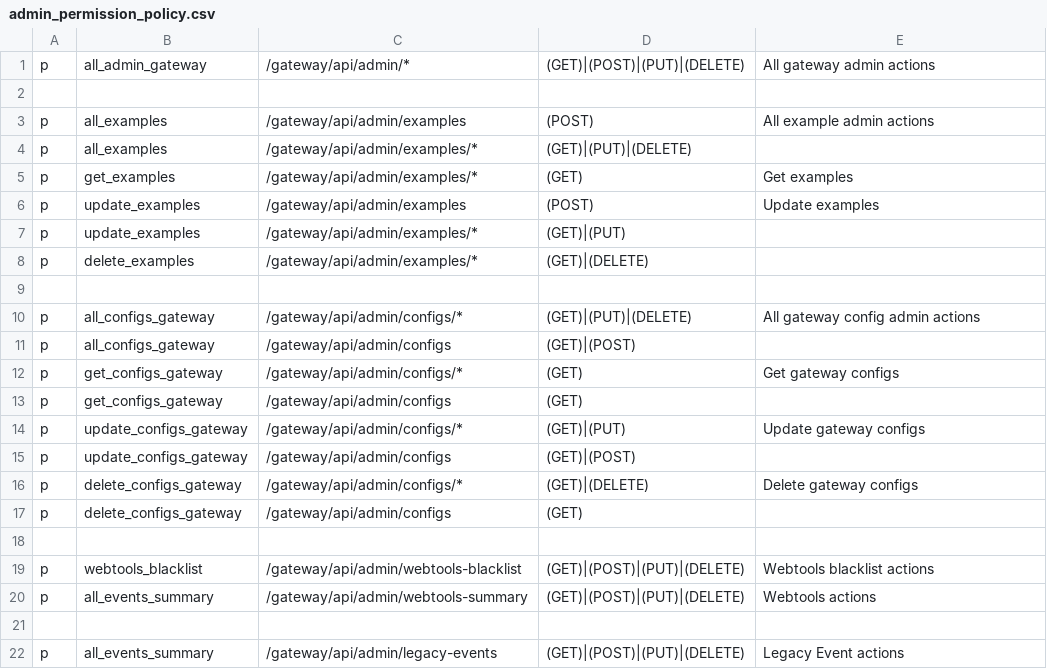
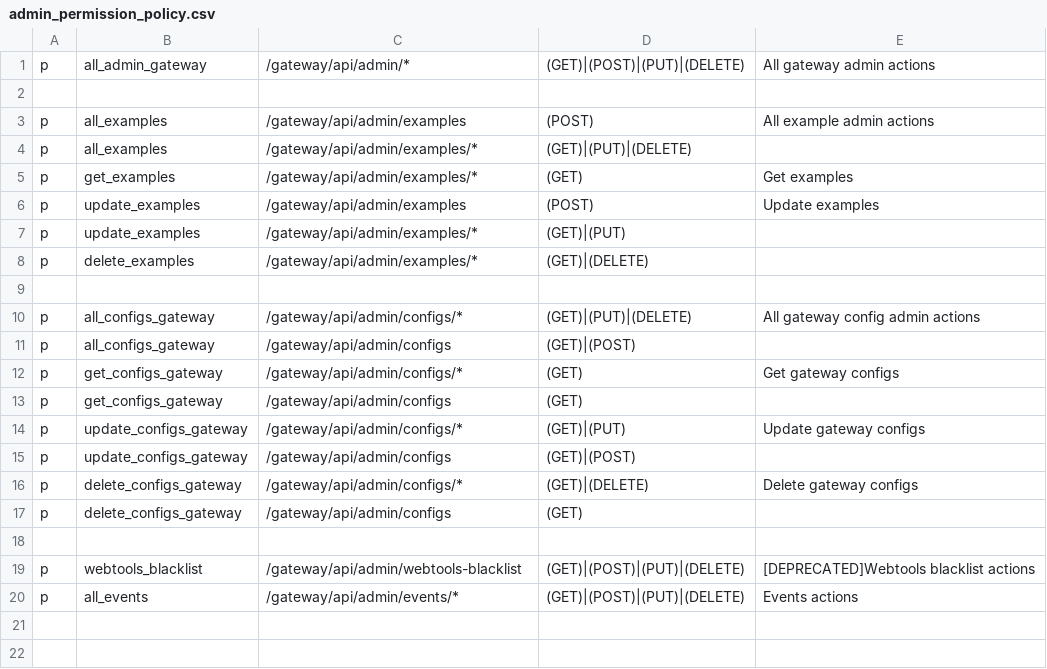
Before and after one commit to rokwire/gateway-building-block, a CSV file: driver/web/admin_permission_policy.csv, drawn as a sheet.

Commit message:
Fix permission

```diff
--- a/driver/web/admin_permission_policy.csv
+++ b/driver/web/admin_permission_policy.csv
@@ -18,5 +18,3 @@ p, delete_configs_gateway, /gateway/api/admin/configs, (GET),
 
-p, webtools_blacklist, /gateway/api/admin/webtools-blacklist, (GET)|(POST)|(PUT)|(DELETE), Webtools blacklist actions
-p, all_events_summary, /gateway/api/admin/webtools-summary, (GET)|(POST)|(PUT)|(DELETE), Webtools actions
-
-p, all_events_summary, /gateway/api/admin/legacy-events, (GET)|(POST)|(PUT)|(DELETE), Legacy Event actions
+p, webtools_blacklist, /gateway/api/admin/webtools-blacklist, (GET)|(POST)|(PUT)|(DELETE), [DEPRECATED]Webtools blacklist actions
+p, all_events, /gateway/api/admin/events/*, (GET)|(POST)|(PUT)|(DELETE), Events actions
```
